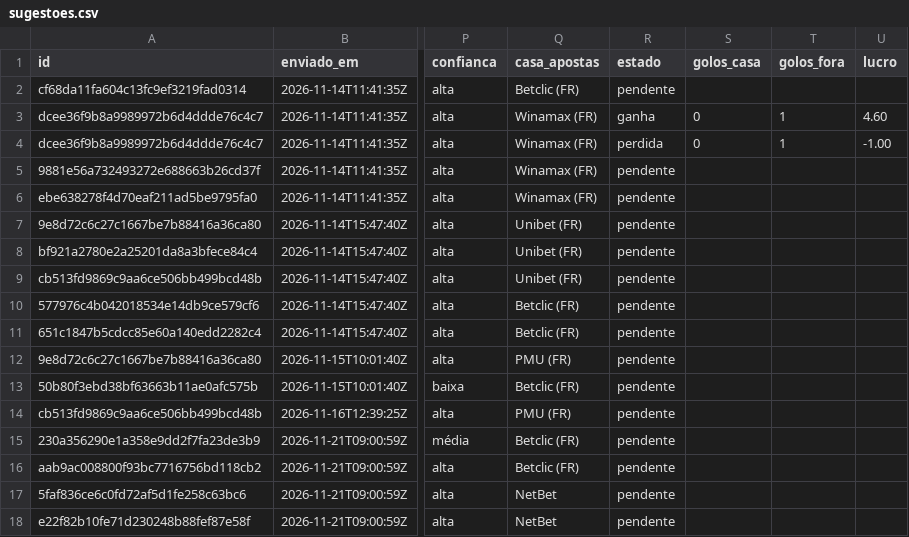
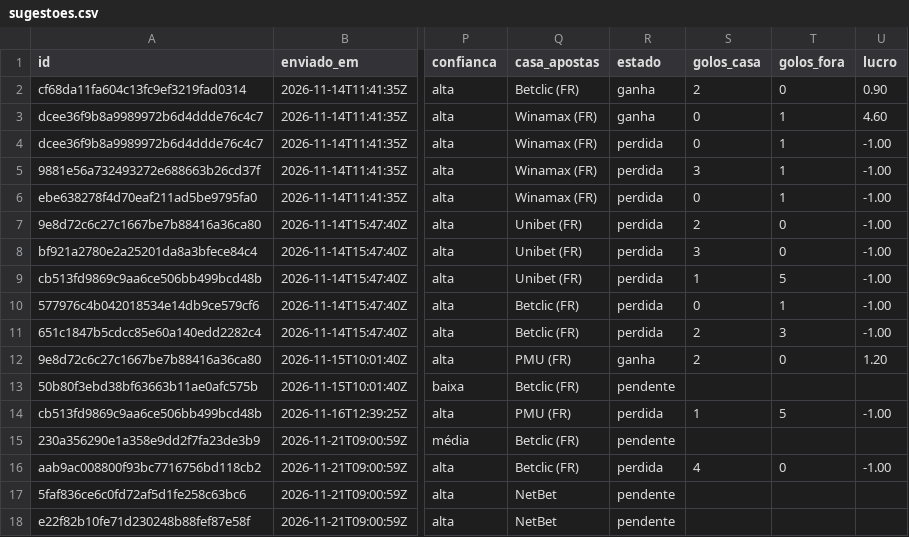
Before and after one commit to mantovunas/analista-desporto, a CSV file: historico/sugestoes.csv, drawn as a sheet; only a part is shown, gaps mark what is left out; the diff names each change by its address in the sheet, - before the commit and + after, or states it on an @@ line.

```diff
--- a/historico/sugestoes.csv
+++ b/historico/sugestoes.csv
-R2 (estado): pendente
+R2 (estado): ganha
-S2 (golos_casa): (empty)
+S2 (golos_casa): 2
-T2 (golos_fora): (empty)
+T2 (golos_fora): 0
-U2 (lucro): (empty)
+U2 (lucro): 0.90
-R5:R11 (estado): pendente
+R5:R11 (estado): perdida
-S5 (golos_casa): (empty)
+S5 (golos_casa): 3
-T5:T6 (golos_fora): (empty)
+T5:T6 (golos_fora): 1
-U5:U11 (lucro): (empty)
+U5:U11 (lucro): -1.00
-S6 (golos_casa): (empty)
+S6 (golos_casa): 0
-S7 (golos_casa): (empty)
+S7 (golos_casa): 2
-T7:T8 (golos_fora): (empty)
+T7:T8 (golos_fora): 0
-S8 (golos_casa): (empty)
+S8 (golos_casa): 3
-S9 (golos_casa): (empty)
+S9 (golos_casa): 1
-T9 (golos_fora): (empty)
+T9 (golos_fora): 5
-S10 (golos_casa): (empty)
+S10 (golos_casa): 0
-T10 (golos_fora): (empty)
+T10 (golos_fora): 1
-S11:S12 (golos_casa): (empty)
+S11:S12 (golos_casa): 2
-T11 (golos_fora): (empty)
+T11 (golos_fora): 3
-R12 (estado): pendente
+R12 (estado): ganha
-T12 (golos_fora): (empty)
+T12 (golos_fora): 0
-U12 (lucro): (empty)
+U12 (lucro): 1.20
-R14 (estado): pendente
+R14 (estado): perdida
-S14 (golos_casa): (empty)
+S14 (golos_casa): 1
-T14 (golos_fora): (empty)
+T14 (golos_fora): 5
-U14 (lucro): (empty)
+U14 (lucro): -1.00
-R16 (estado): pendente
+R16 (estado): perdida
-S16 (golos_casa): (empty)
+S16 (golos_casa): 4
-T16 (golos_fora): (empty)
+T16 (golos_fora): 0
-U16 (lucro): (empty)
+U16 (lucro): -1.00
```
Also changed, not shown: historico/previsoes.csv.
